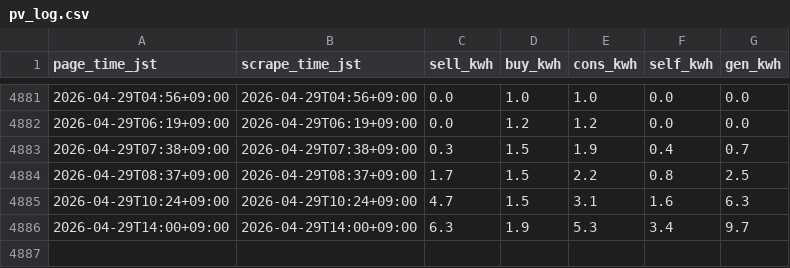
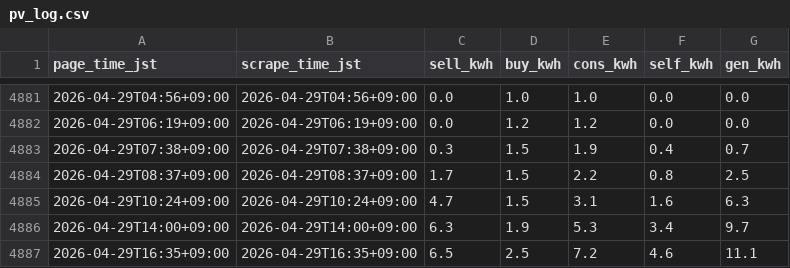
Before and after one commit to py3/solar-logger-7b29, a CSV file: docs/data/pv_log.csv, drawn as a sheet; only a part is shown, gaps mark what is left out.

```diff
--- a/docs/data/pv_log.csv
+++ b/docs/data/pv_log.csv
@@ -4886 +4886,2 @@ page_time_jst,scrape_time_jst,sell_kwh,buy_kwh,cons_kwh,self_kwh,gen_kwh
 2026-04-29T14:00+09:00,2026-04-29T14:00+09:00,6.3,1.9,5.3,3.4,9.7
+2026-04-29T16:35+09:00,2026-04-29T16:35+09:00,6.5,2.5,7.2,4.6,11.1
```
Also changed, not shown: 1 other file.
